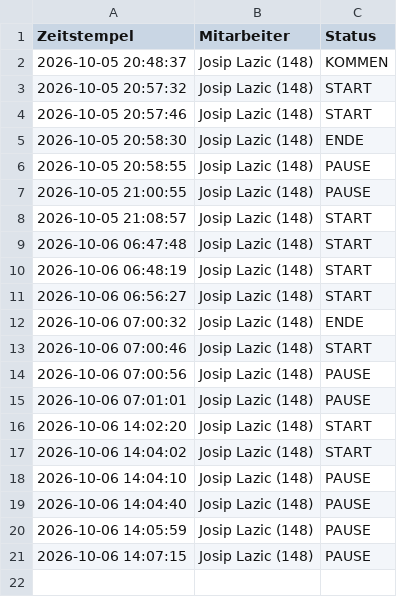
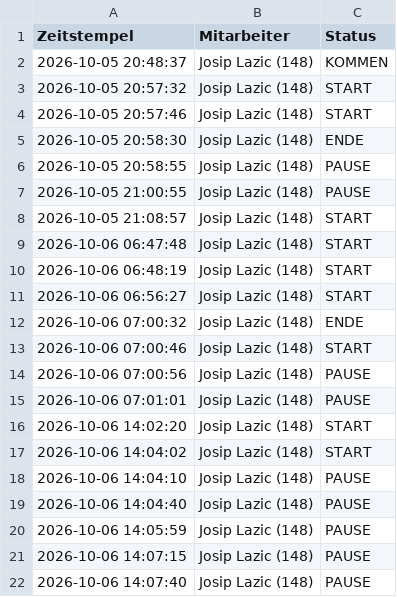
Before and after one commit to nasty007/Zeiterfassung, a CSV file: zeiterfassung_2026-10.csv, drawn as a sheet; the diff names each change by its address in the sheet, - before the commit and + after, or states it on an @@ line.

Commit message:
NFC Buchung Sync (zeiterfassung_2026-10.csv)

```diff
--- a/zeiterfassung_2026-10.csv
+++ b/zeiterfassung_2026-10.csv
+row 22: 2026-10-06 14:07:40 | Josip Lazic (148) | PAUSE
```
